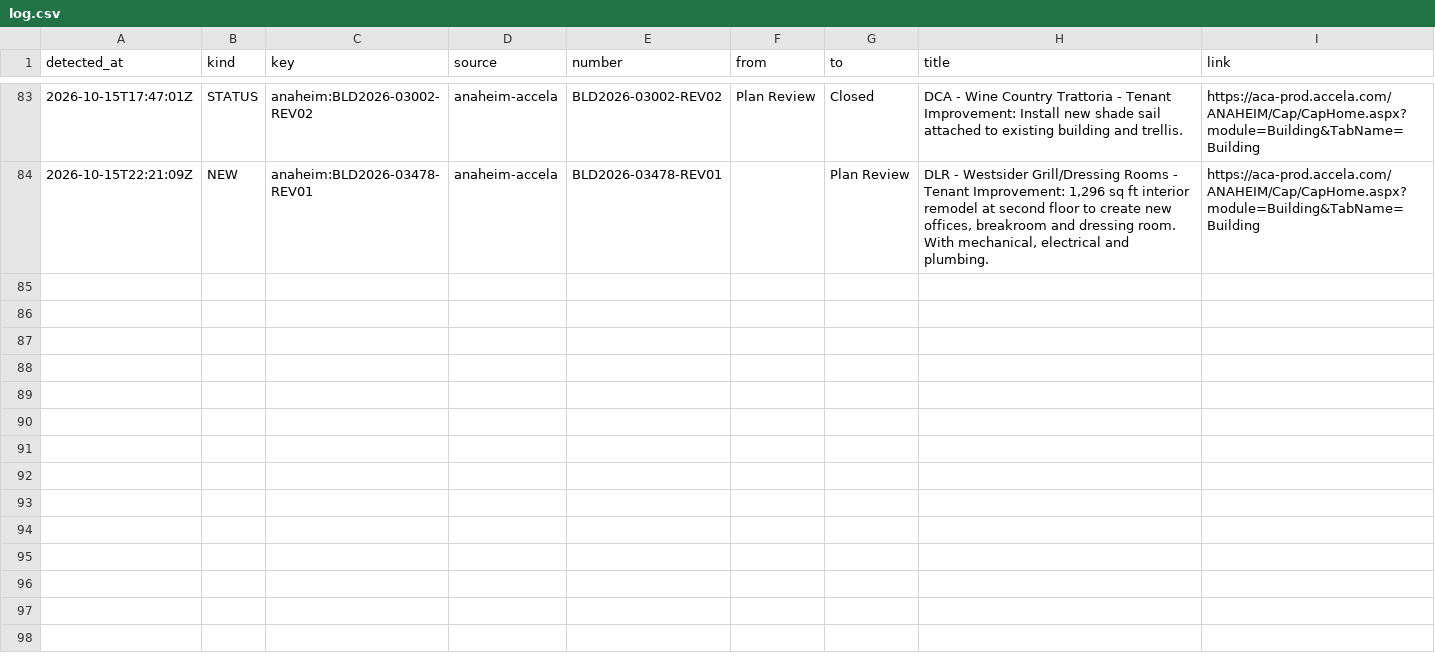
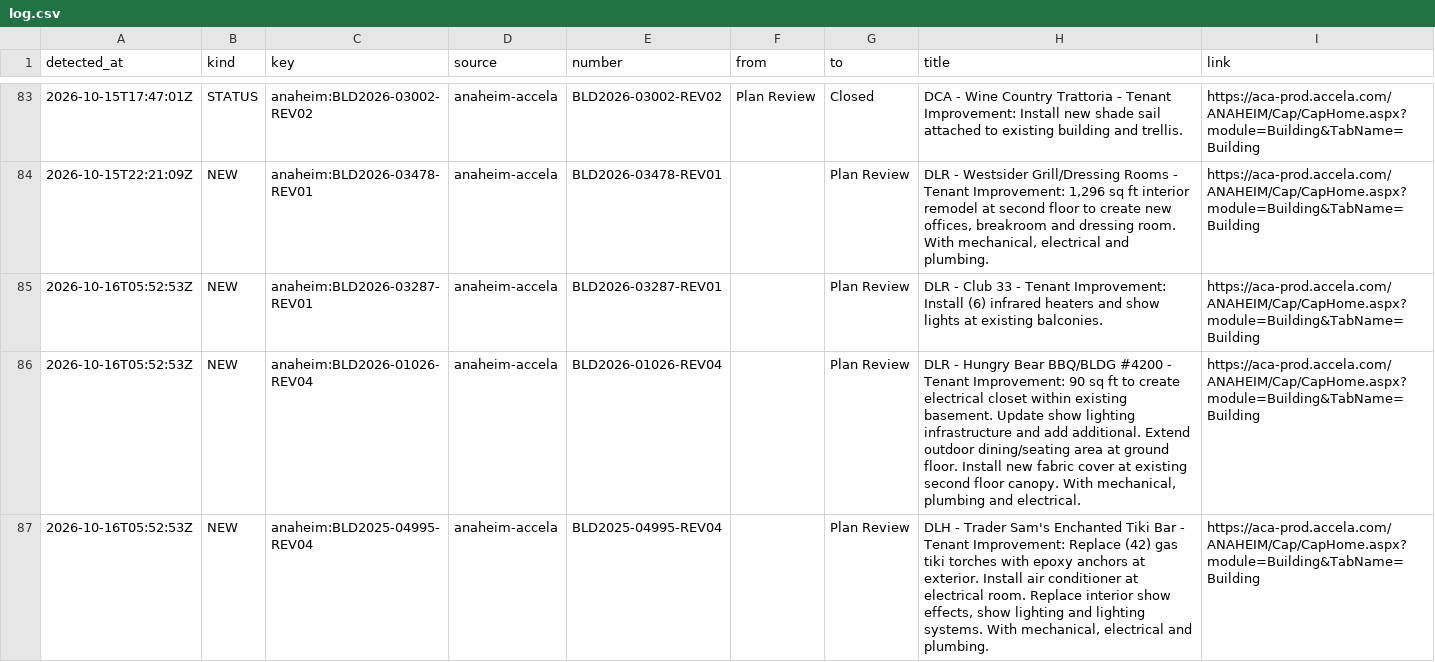
Before and after one commit to scoopdisney/dlr-permit-watch, a CSV file: data/scan/log.csv, drawn as a sheet; only a part is shown, gaps mark what is left out; the diff names each change by its address in the sheet, - before the commit and + after, or states it on an @@ line.

```diff
--- a/data/scan/log.csv
+++ b/data/scan/log.csv
+row 85: 2026-10-16T05:52:53Z | NEW | anaheim:BLD2026-03287-REV01 | anaheim-accela | BLD2026-03287-REV01 |  | Plan Review | DLR - Club 33 - Tenant Improvement: Install (6) infrared heaters and show lights at existing balconies. | https://aca-prod.accela.com/ANAHEIM/Cap/CapHome.aspx?module=Building&TabName=Building
+row 86: 2026-10-16T05:52:53Z | NEW | anaheim:BLD2026-01026-REV04 | anaheim-accela | BLD2026-01026-REV04 |  | Plan Review | DLR - Hungry Bear BBQ/BLDG #4200 - Tenant Improvement: 90 sq ft to create electrical closet within existing basement. Update show lighting infrastructure and add additional. Extend outdoor dining/seating area at ground floor. Install new fabric cover at existing second floor canopy. With mechanical, plumbing and electrical. | https://aca-prod.accela.com/ANAHEIM/Cap/CapHome.aspx?module=Building&TabName=Building
+row 87: 2026-10-16T05:52:53Z | NEW | anaheim:BLD2025-04995-REV04 | anaheim-accela | BLD2025-04995-REV04 |  | Plan Review | DLH - Trader Sam's Enchanted Tiki Bar - Tenant Improvement: Replace (42) gas tiki torches with epoxy anchors at exterior. Install air conditioner at electrical room. Replace interior show effects, show lighting and lighting systems. With mechanical, electrical and plumbing. | https://aca-prod.accela.com/ANAHEIM/Cap/CapHome.aspx?module=Building&TabName=Building
```
Also changed, not shown: data/scan/records.csv, 2 other files.
